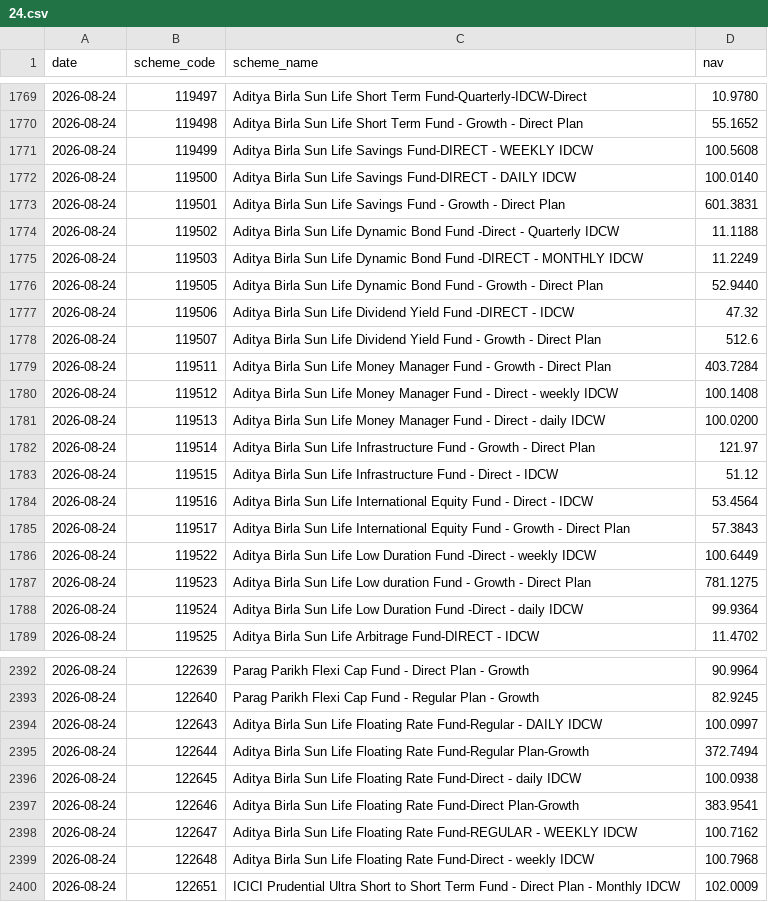
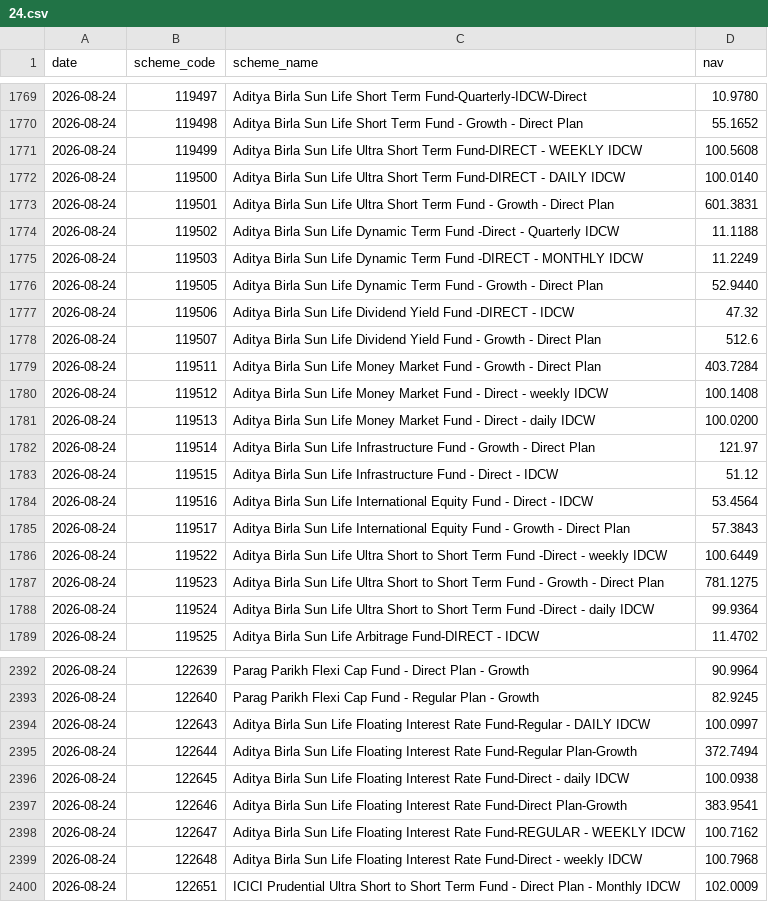
Before and after one commit to shahroz-a/mutual-fund-historical-data, a CSV file: data/Year/2026/08/24.csv, drawn as a sheet; only a part is shown, gaps mark what is left out; the diff covers the shown part only.

```diff
--- a/data/Year/2026/08/24.csv
+++ b/data/Year/2026/08/24.csv
@@ -1770,13 +1770,13 @@ date,scheme_code,scheme_name,nav
 2026-08-24,119498,Aditya Birla Sun Life Short Term Fund - Growth - Direct Plan,55.1652
-2026-08-24,119499,Aditya Birla Sun Life Savings Fund-DIRECT - WEEKLY IDCW,100.5608
-2026-08-24,119500,Aditya Birla Sun Life Savings Fund-DIRECT - DAILY IDCW,100.0140
-2026-08-24,119501,Aditya Birla Sun Life Savings Fund - Growth - Direct Plan,601.3831
-2026-08-24,119502,Aditya Birla Sun Life Dynamic Bond Fund -Direct - Quarterly IDCW,11.1188
-2026-08-24,119503,Aditya Birla Sun Life Dynamic Bond Fund -DIRECT - MONTHLY IDCW,11.2249
-2026-08-24,119505,Aditya Birla Sun Life Dynamic Bond Fund - Growth - Direct Plan,52.9440
+2026-08-24,119499,Aditya Birla Sun Life Ultra Short Term Fund-DIRECT - WEEKLY IDCW,100.5608
+2026-08-24,119500,Aditya Birla Sun Life Ultra Short Term Fund-DIRECT - DAILY IDCW,100.0140
+2026-08-24,119501,Aditya Birla Sun Life Ultra Short Term Fund - Growth - Direct Plan,601.3831
+2026-08-24,119502,Aditya Birla Sun Life Dynamic Term Fund -Direct - Quarterly IDCW,11.1188
+2026-08-24,119503,Aditya Birla Sun Life Dynamic Term Fund -DIRECT - MONTHLY IDCW,11.2249
+2026-08-24,119505,Aditya Birla Sun Life Dynamic Term Fund - Growth - Direct Plan,52.9440
 2026-08-24,119506,Aditya Birla Sun Life Dividend Yield Fund -DIRECT - IDCW,47.32
 2026-08-24,119507,Aditya Birla Sun Life Dividend Yield Fund - Growth - Direct Plan,512.6
-2026-08-24,119511,Aditya Birla Sun Life Money Manager Fund - Growth - Direct Plan,403.7284
-2026-08-24,119512,Aditya Birla Sun Life Money Manager Fund - Direct - weekly IDCW,100.1408
-2026-08-24,119513,Aditya Birla Sun Life Money Manager Fund - Direct - daily IDCW,100.0200
+2026-08-24,119511,Aditya Birla Sun Life Money Market Fund - Growth - Direct Plan,403.7284
+2026-08-24,119512,Aditya Birla Sun Life Money Market Fund - Direct - weekly IDCW,100.1408
+2026-08-24,119513,Aditya Birla Sun Life Money Market Fund - Direct - daily IDCW,100.0200
 2026-08-24,119514,Aditya Birla Sun Life Infrastructure Fund - Growth - Direct Plan,121.97
@@ -1785,5 +1785,5 @@ date,scheme_code,scheme_name,nav
 2026-08-24,119517,Aditya Birla Sun Life International Equity Fund - Growth - Direct Plan,57.3843
-2026-08-24,119522,Aditya Birla Sun Life Low Duration Fund -Direct - weekly IDCW,100.6449
-2026-08-24,119523,Aditya Birla Sun Life Low duration Fund - Growth - Direct Plan,781.1275
-2026-08-24,119524,Aditya Birla Sun Life Low Duration Fund -Direct - daily IDCW,99.9364
+2026-08-24,119522,Aditya Birla Sun Life Ultra Short to Short Term Fund -Direct - weekly IDCW,100.6449
+2026-08-24,119523,Aditya Birla Sun Life Ultra Short to Short Term Fund - Growth - Direct Plan,781.1275
+2026-08-24,119524,Aditya Birla Sun Life Ultra Short to Short Term Fund -Direct - daily IDCW,99.9364
 2026-08-24,119525,Aditya Birla Sun Life Arbitrage Fund-DIRECT - IDCW,11.4702
@@ -2393,8 +2393,8 @@ date,scheme_code,scheme_name,nav
 2026-08-24,122640,Parag Parikh Flexi Cap Fund - Regular Plan - Growth,82.9245
-2026-08-24,122643,Aditya Birla Sun Life Floating Rate Fund-Regular - DAILY IDCW,100.0997
-2026-08-24,122644,Aditya Birla Sun Life Floating Rate Fund-Regular Plan-Growth,372.7494
-2026-08-24,122645,Aditya Birla Sun Life Floating Rate Fund-Direct - daily IDCW,100.0938
-2026-08-24,122646,Aditya Birla Sun Life Floating Rate Fund-Direct Plan-Growth,383.9541
-2026-08-24,122647,Aditya Birla Sun Life Floating Rate Fund-REGULAR - WEEKLY IDCW,100.7162
-2026-08-24,122648,Aditya Birla Sun Life Floating Rate Fund-Direct - weekly IDCW,100.7968
+2026-08-24,122643,Aditya Birla Sun Life Floating Interest Rate Fund-Regular - DAILY IDCW,100.0997
+2026-08-24,122644,Aditya Birla Sun Life Floating Interest Rate Fund-Regular Plan-Growth,372.7494
+2026-08-24,122645,Aditya Birla Sun Life Floating Interest Rate Fund-Direct - daily IDCW,100.0938
+2026-08-24,122646,Aditya Birla Sun Life Floating Interest Rate Fund-Direct Plan-Growth,383.9541
+2026-08-24,122647,Aditya Birla Sun Life Floating Interest Rate Fund-REGULAR - WEEKLY IDCW,100.7162
+2026-08-24,122648,Aditya Birla Sun Life Floating Interest Rate Fund-Direct - weekly IDCW,100.7968
 2026-08-24,122651,ICICI Prudential Ultra Short to Short Term Fund - Direct Plan - Monthly IDCW,102.0009
```
Also changed, not shown: 74 edited cells elsewhere in this file, data/Year/2026/08/25.csv, data/Year/2026/08/27.csv, 14 other files.
